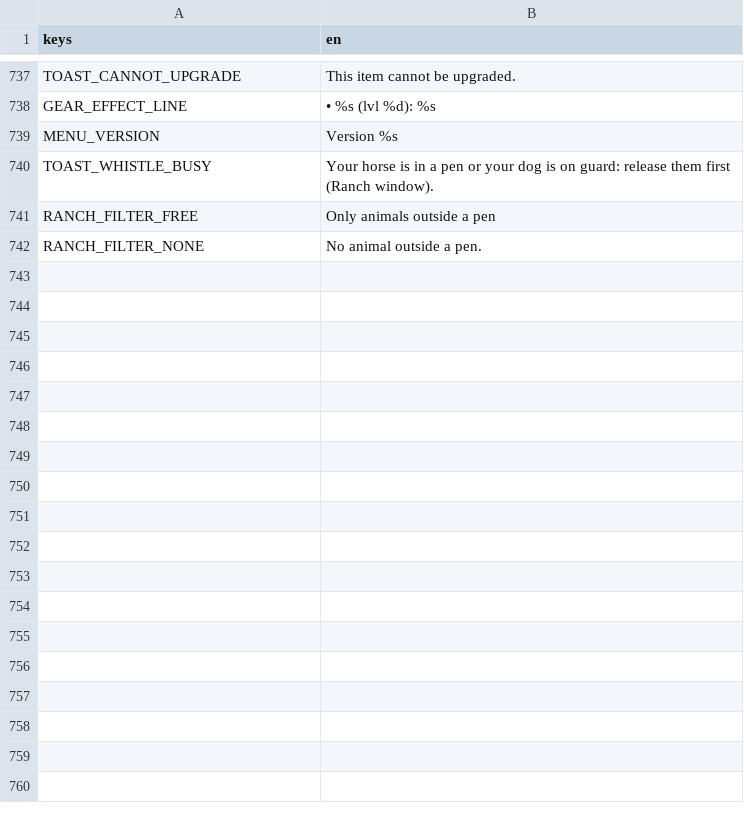
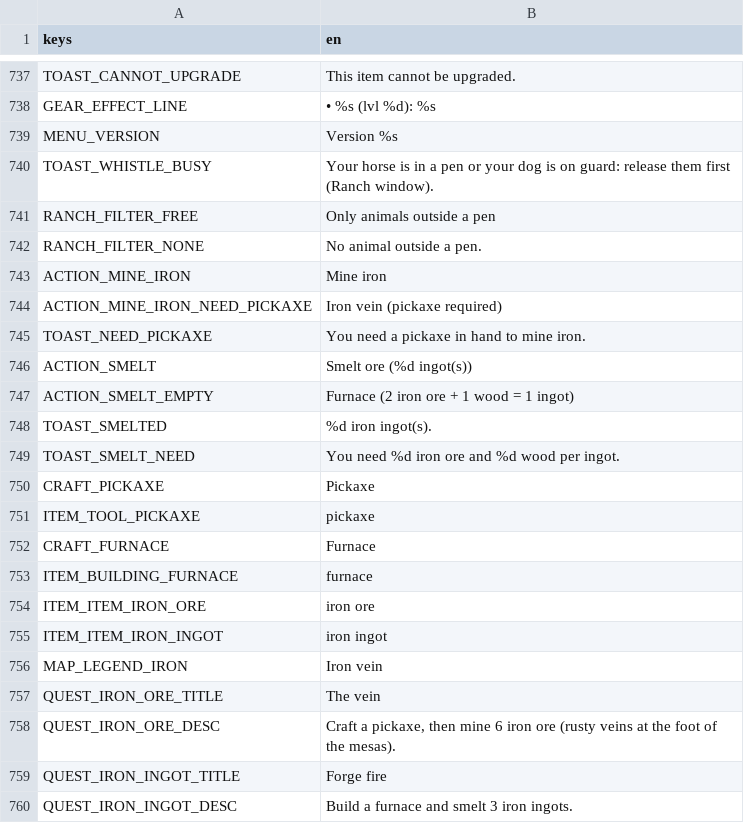
Before and after one commit to CharlieG42/ZimutAdventure, a CSV file: locales/translations.en.csv, drawn as a sheet; only a part is shown, gaps mark what is left out; the diff names each change by its address in the sheet, - before the commit and + after, or states it on an @@ line.

```diff
--- a/locales/translations.en.csv
+++ b/locales/translations.en.csv
+row 743: ACTION_MINE_IRON | Mine iron
+row 744: ACTION_MINE_IRON_NEED_PICKAXE | Iron vein (pickaxe required)
+row 745: TOAST_NEED_PICKAXE | You need a pickaxe in hand to mine iron.
+row 746: ACTION_SMELT | Smelt ore (%d ingot(s))
+row 747: ACTION_SMELT_EMPTY | Furnace (2 iron ore + 1 wood = 1 ingot)
+row 748: TOAST_SMELTED | %d iron ingot(s).
+row 749: TOAST_SMELT_NEED | You need %d iron ore and %d wood per ingot.
+row 750: CRAFT_PICKAXE | Pickaxe
+row 751: ITEM_TOOL_PICKAXE | pickaxe
+row 752: CRAFT_FURNACE | Furnace
+row 753: ITEM_BUILDING_FURNACE | furnace
+row 754: ITEM_ITEM_IRON_ORE | iron ore
+row 755: ITEM_ITEM_IRON_INGOT | iron ingot
+row 756: MAP_LEGEND_IRON | Iron vein
+row 757: QUEST_IRON_ORE_TITLE | The vein
+row 758: QUEST_IRON_ORE_DESC | Craft a pickaxe, then mine 6 iron ore (rusty veins at the foot of the mesas).
+row 759: QUEST_IRON_INGOT_TITLE | Forge fire
+row 760: QUEST_IRON_INGOT_DESC | Build a furnace and smelt 3 iron ingots.
```
Also changed, not shown: locales/translations.fr.csv, 23 other files.
